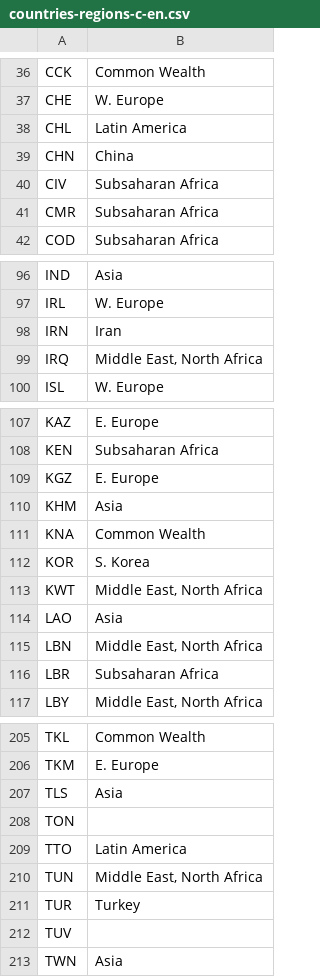
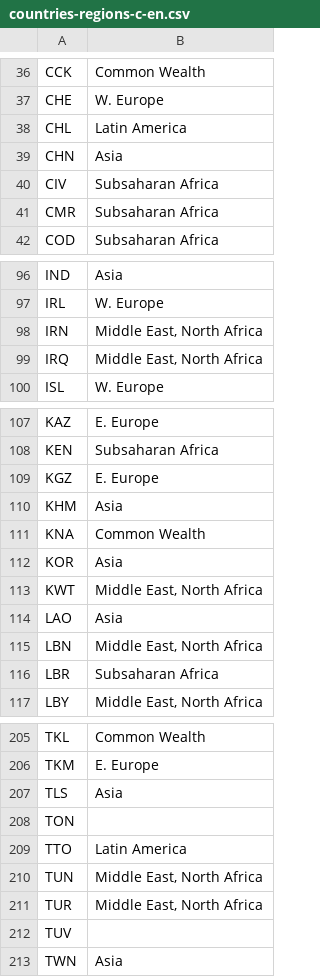
Before and after one commit to bernardn/covid-19, a CSV file: data/countries-regions-c-en.csv, drawn as a sheet; only a part is shown, gaps mark what is left out.

```diff
--- a/data/countries-regions-c-en.csv
+++ b/data/countries-regions-c-en.csv
@@ -38,3 +38,3 @@ CHE;W. Europe
 CHL;Latin America
-CHN;China
+CHN;Asia
 CIV;Subsaharan Africa
@@ -97,3 +97,3 @@ IND;Asia
 IRL;W. Europe
-IRN;Iran
+IRN;Middle East, North Africa
 IRQ;Middle East, North Africa
@@ -111,3 +111,3 @@ KHM;Asia
 KNA;Common Wealth
-KOR;S. Korea
+KOR;Asia
 KWT;Middle East, North Africa
@@ -210,3 +210,3 @@ TTO;Latin America
 TUN;Middle East, North Africa
-TUR;Turkey
+TUR;Middle East, North Africa
 TUV;
```
Also changed, not shown: data/timeseries-covid-19-tests.csv, 4 other files.
